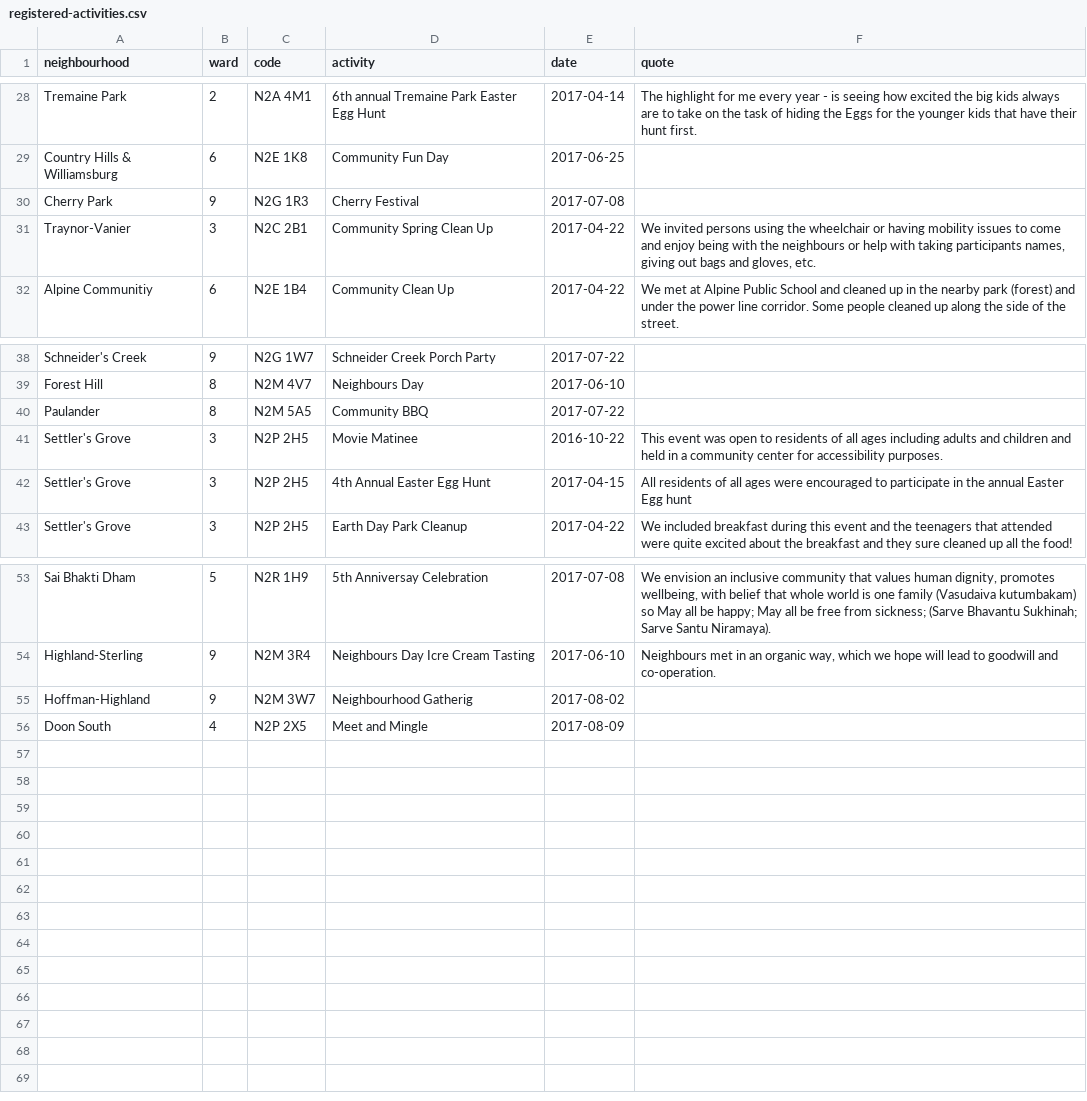
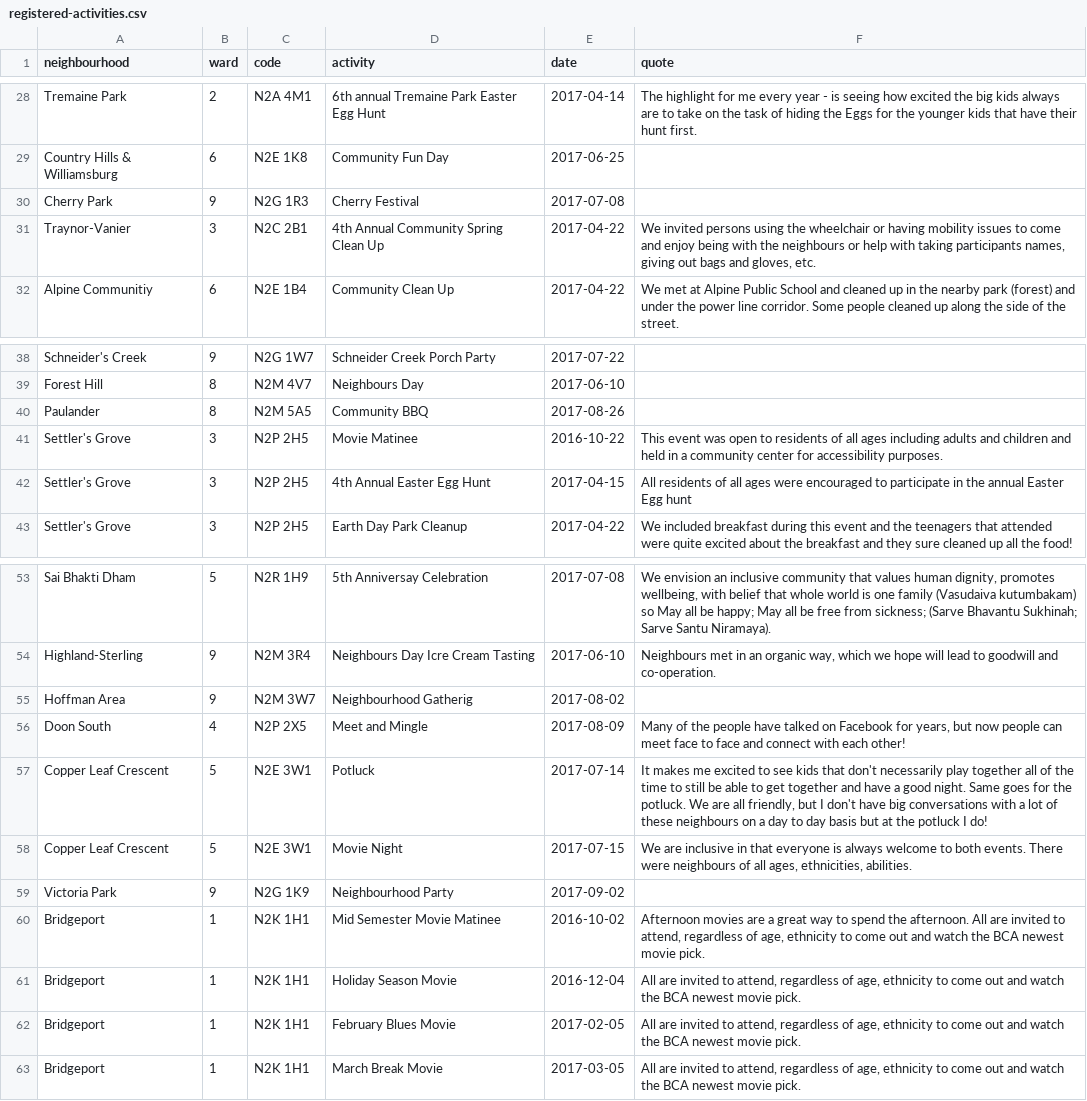
Before and after one commit to info-waterloo-region/festival-of-neighbourhoods, a CSV file: _data/registered-activities.csv, drawn as a sheet; only a part is shown, gaps mark what is left out.

Commit message:
New codes, activities

```diff
--- a/_data/registered-activities.csv
+++ b/_data/registered-activities.csv
@@ -30,3 +30,3 @@
 "Cherry Park",9,"N2G 1R3","Cherry Festival","2017-07-08",""
-"Traynor-Vanier",3,"N2C 2B1","Community Spring Clean Up","2017-04-22","We invited persons using the wheelchair or having mobility issues to come and enjoy being with the neighbours or help with taking participants names, giving out bags and gloves, etc."
+"Traynor-Vanier",3,"N2C 2B1","4th Annual Community Spring Clean Up","2017-04-22","We invited persons using the wheelchair or having mobility issues to come and enjoy being with the neighbours or help with taking participants names, giving out bags and gloves, etc."
 "Alpine Communitiy",6,"N2E 1B4","Community Clean Up","2017-04-22","We met at Alpine Public School and cleaned up in the nearby park (forest) and under the power line corridor. Some people cleaned up along the side of the street."
@@ -39,3 +39,3 @@
 "Forest Hill",8,"N2M 4V7","Neighbours Day","2017-06-10",""
-"Paulander",8,"N2M 5A5","Community BBQ","2017-07-22",""
+"Paulander",8,"N2M 5A5","Community BBQ","2017-08-26",""
 "Settler's Grove",3,"N2P 2H5","Movie Matinee","2016-10-22","This event was open to residents of all ages including adults and children and held in a community center for accessibility purposes."
@@ -54,3 +54,10 @@
 "Highland-Sterling",9,"N2M 3R4","Neighbours Day Icre Cream Tasting","2017-06-10","Neighbours met in an organic way, which we hope will lead to goodwill and co-operation."
-"Hoffman-Highland",9,"N2M 3W7","Neighbourhood Gatherig","2017-08-02",""
-"Doon South",4,"N2P 2X5","Meet and Mingle","2017-08-09",""
+"Hoffman Area",9,"N2M 3W7","Neighbourhood Gatherig","2017-08-02",""
+"Doon South",4,"N2P 2X5","Meet and Mingle","2017-08-09","Many of the people have talked on Facebook for years, but now people can meet face to face and connect with each other!"
+"Copper Leaf Crescent",5,"N2E 3W1","Potluck","2017-07-14","It makes me excited to see kids that don't necessarily play together all of the time to still be able to get together and have a good night. Same goes for the potluck. We are all friendly, but I don't have big conversations with a lot of these neighbours on a day to day basis but at the potluck I do!"
+"Copper Leaf Crescent",5,"N2E 3W1","Movie Night","2017-07-15","We are inclusive in that everyone is always welcome to both events. There were neighbours of all ages, ethnicities, abilities."
+"Victoria Park",9,"N2G 1K9","Neighbourhood Party","2017-09-02",""
+"Bridgeport",1,"N2K 1H1","Mid Semester Movie Matinee","2016-10-02","Afternoon movies are a great way to spend the afternoon. All are invited to attend, regardless of age, ethnicity to come out and watch the BCA newest movie pick."
+"Bridgeport",1,"N2K 1H1","Holiday Season Movie","2016-12-04","All are invited to attend, regardless of age, ethnicity to come out and watch the BCA newest movie pick."
+"Bridgeport",1,"N2K 1H1","February Blues Movie","2017-02-05","All are invited to attend, regardless of age, ethnicity to come out and watch the BCA newest movie pick."
+"Bridgeport",1,"N2K 1H1","March Break Movie","2017-03-05","All are invited to attend, regardless of age, ethnicity to come out and watch the BCA newest movie pick."
```
Also changed, not shown: _data/codes.csv, _data/unregistered-activities.csv.
